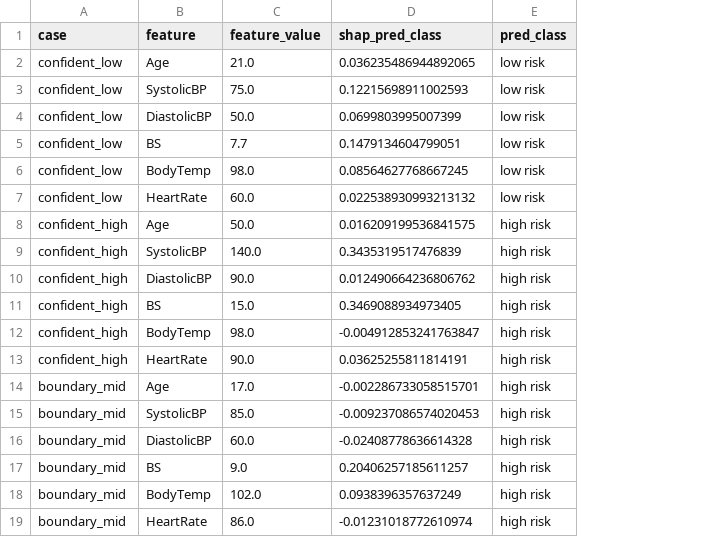
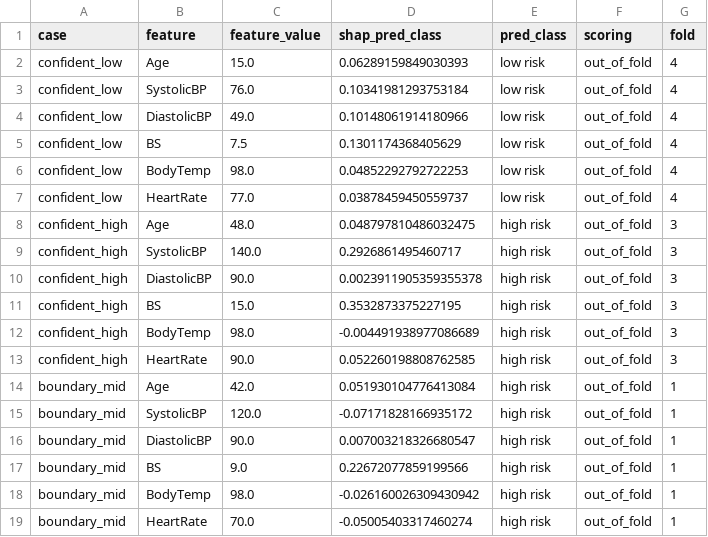
Before and after one commit to stiFFLer-codes/three-voices, a CSV file: results/tables/shap_case_contributions.csv, drawn as a sheet; only a part is shown; the diff covers the shown part only; the diff names each change by its address in the sheet, - before the commit and + after, or states it on an @@ line.

Commit message:
Score the illustrative cases out of fold; regenerate artifacts (Decision Log #62)
One splitter and one out_of_fold() helper in src.model, shared by the gate analysis and src.explain. Cases 48/99/426/325 are scored by the fold model that held each row out; global SHAP stays on the final model and is byte-identical. evaluate.py rationale facts updated to the regenerated artifacts; no rating changed.

```diff
--- a/results/tables/shap_case_contributions.csv
+++ b/results/tables/shap_case_contributions.csv
+column F (scoring), rows 2-19: all out_of_fold
+column G (fold), rows 2-19: 4 | 4 | 4 | 4 | 4 | 4 | 3 | 3 | 3 | 3 | 3 | 3 | 1 | 1 | 1 | 1 | 1 | 1
-C2 (feature_value): 21.0
+C2 (feature_value): 15.0
-D2 (shap_pred_class): 0.036235486944892065
+D2 (shap_pred_class): 0.06289159849030393
-C3 (feature_value): 75.0
+C3 (feature_value): 76.0
-D3 (shap_pred_class): 0.12215698911002593
+D3 (shap_pred_class): 0.10341981293753184
-C4 (feature_value): 50.0
+C4 (feature_value): 49.0
-D4 (shap_pred_class): 0.0699803995007399
+D4 (shap_pred_class): 0.10148061914180966
-C5 (feature_value): 7.7
+C5 (feature_value): 7.5
-D5 (shap_pred_class): 0.1479134604799051
+D5 (shap_pred_class): 0.1301174368405629
-D6 (shap_pred_class): 0.08564627768667245
+D6 (shap_pred_class): 0.04852292792722253
-C7 (feature_value): 60.0
+C7 (feature_value): 77.0
-D7 (shap_pred_class): 0.022538930993213132
+D7 (shap_pred_class): 0.03878459450559737
-C8 (feature_value): 50.0
+C8 (feature_value): 48.0
-D8 (shap_pred_class): 0.016209199536841575
+D8 (shap_pred_class): 0.048797810486032475
-D9 (shap_pred_class): 0.3435319517476839
+D9 (shap_pred_class): 0.2926861495460717
-D10 (shap_pred_class): 0.012490664236806762
+D10 (shap_pred_class): 0.0023911905359355378
-D11 (shap_pred_class): 0.3469088934973405
+D11 (shap_pred_class): 0.3532873375227195
-D12 (shap_pred_class): -0.004912853241763847
+D12 (shap_pred_class): -0.004491938977086689
-D13 (shap_pred_class): 0.03625255811814191
+D13 (shap_pred_class): 0.052260198808762585
-C14 (feature_value): 17.0
+C14 (feature_value): 42.0
-D14 (shap_pred_class): -0.002286733058515701
+D14 (shap_pred_class): 0.051930104776413084
-C15 (feature_value): 85.0
+C15 (feature_value): 120.0
-D15 (shap_pred_class): -0.009237086574020453
+D15 (shap_pred_class): -0.07171828166935172
-C16 (feature_value): 60.0
+C16 (feature_value): 90.0
-D16 (shap_pred_class): -0.02408778636614328
+D16 (shap_pred_class): 0.007003218326680547
-D17 (shap_pred_class): 0.20406257185611257
+D17 (shap_pred_class): 0.22672077859199566
-C18 (feature_value): 102.0
+C18 (feature_value): 98.0
-D18 (shap_pred_class): 0.0938396357637249
+D18 (shap_pred_class): -0.026160026309430942
-C19 (feature_value): 86.0
+C19 (feature_value): 70.0
-D19 (shap_pred_class): -0.01231018772610974
+D19 (shap_pred_class): -0.05005403317460274
```
Also changed, not shown: 10 edited cells elsewhere in this file, results/tables/heuristic_matrix.csv, results/tables/shap_case_summary.csv, 21 other files.
